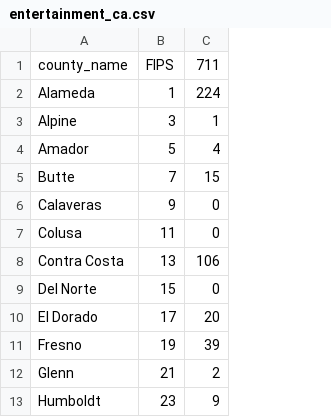
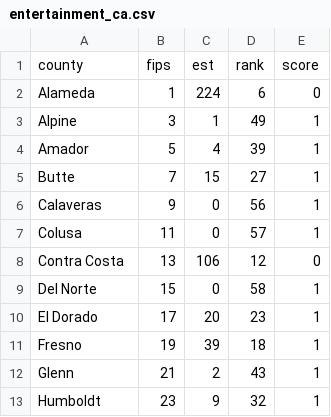
Before and after one commit to annaclairemarley/244-Final, a CSV file: entertainment_ca.csv, drawn as a sheet; only a part is shown; removed rows and columns are numbered as before the commit, all else as after; the diff names each change by its address in the sheet, - before the commit and + after, or states it on an @@ line.

```diff
--- a/entertainment_ca.csv
+++ b/entertainment_ca.csv
+column D, rows 2-13: 6 | 49 | 39 | 27 | 56 | 57 | 12 | 58 | 23 | 18 | 43 | 32
+column E, rows 2-13: 0 | 1 | 1 | 1 | 1 | 1 | 0 | 1 | 1 | 1 | 1 | 1
-row 1: county_name | FIPS | 711
+row 1: county | fips | est | rank | score
```
Also changed, not shown: 1 other file.
